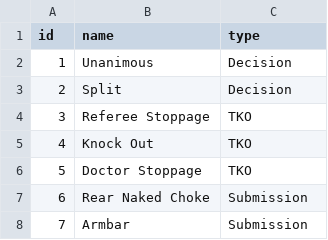
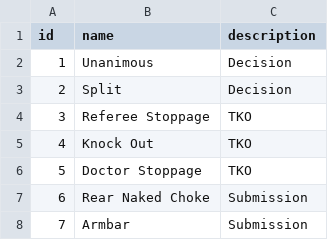
Before and after one commit to aldoportillo/boutbuddy, a CSV file: lib/sample_data/wins_by.csv, drawn as a sheet; only a part is shown.

Commit message:
Change column name to avoid class error

```diff
--- a/lib/sample_data/wins_by.csv
+++ b/lib/sample_data/wins_by.csv
@@ -1,2 +1,2 @@
-id,name,type
+id,name,description
 1,Unanimous,Decision
```
Also changed, not shown: 5 other files.
